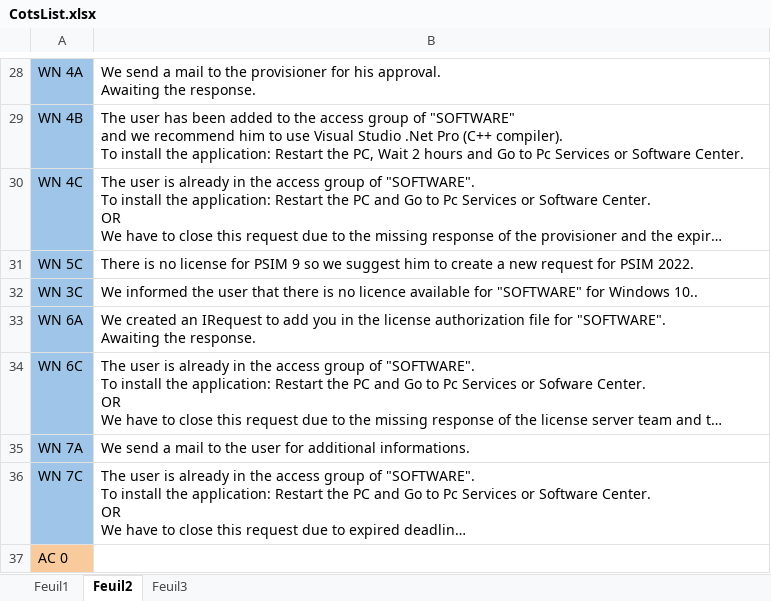
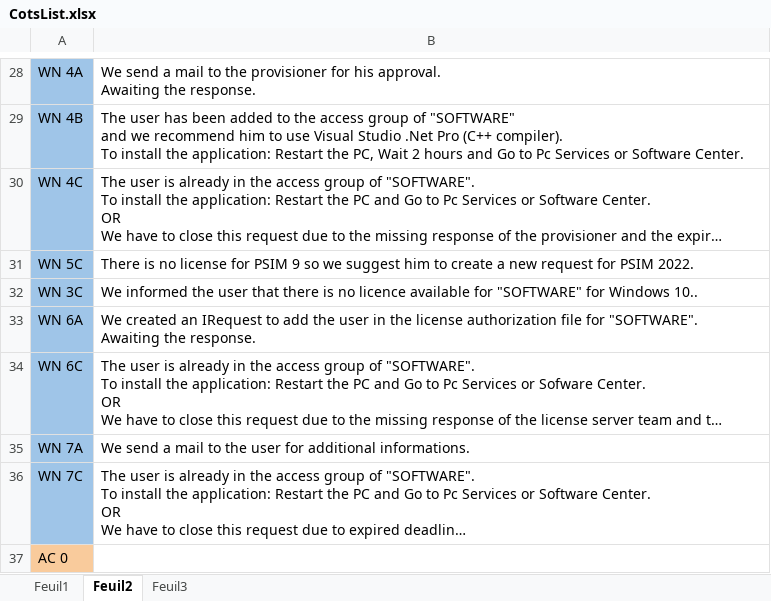
Before and after one commit to serghinerached/DsiCenter_Excel, an Excel workbook: public/data/CotsList.xlsx, sheet Feuil2, drawn as a sheet; only a part is shown, gaps mark what is left out; long unchanged cells end in …; values as stored, in another font and other column widths than the file's, no borders; the diff names each change by its address in the sheet, - before the commit and + after, or states it on an @@ line.

```diff
--- a/public/data/CotsList.xlsx (sheet Feuil2)
+++ b/public/data/CotsList.xlsx (sheet Feuil2)
-B33: …to add you in the…
+B33: …to add the user in the…
```
Also changed, not shown: sheet Feuil3, 4 other files.
